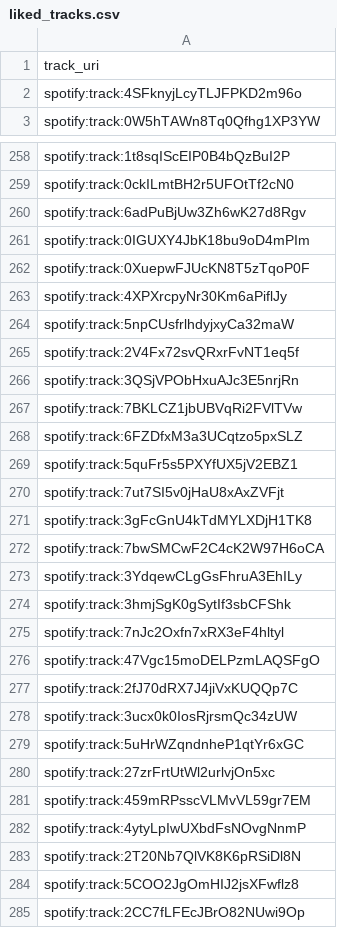
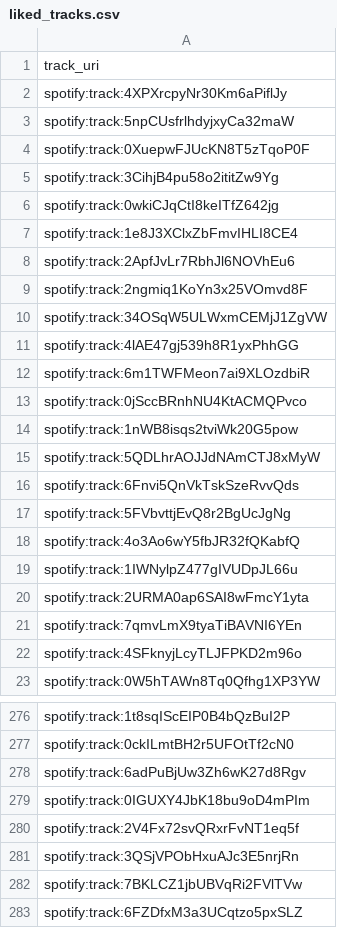
Before and after one commit to jbrown1618/spotify-stats-jbrown1618, a CSV file: data/liked_tracks.csv, drawn as a sheet; only a part is shown, gaps mark what is left out; the shorter side is filled out with more unchanged rows; the diff covers the shown part only.

```diff
--- a/data/liked_tracks.csv
+++ b/data/liked_tracks.csv
@@ -1,2 +1,22 @@
 track_uri
+spotify:track:4XPXrcpyNr30Km6aPiflJy
+spotify:track:5npCUsfrlhdyjxyCa32maW
+spotify:track:0XuepwFJUcKN8T5zTqoP0F
+spotify:track:3CihjB4pu58o2ititZw9Yg
+spotify:track:0wkiCJqCtI8keITfZ642jg
+spotify:track:1e8J3XClxZbFmvIHLI8CE4
+spotify:track:2ApfJvLr7RbhJl6NOVhEu6
+spotify:track:2ngmiq1KoYn3x25VOmvd8F
+spotify:track:34OSqW5ULWxmCEMjJ1ZgVW
+spotify:track:4lAE47gj539h8R1yxPhhGG
+spotify:track:6m1TWFMeon7ai9XLOzdbiR
+spotify:track:0jSccBRnhNU4KtACMQPvco
+spotify:track:1nWB8isqs2tviWk20G5pow
+spotify:track:5QDLhrAOJJdNAmCTJ8xMyW
+spotify:track:6Fnvi5QnVkTskSzeRvvQds
+spotify:track:5FVbvttjEvQ8r2BgUcJgNg
+spotify:track:4o3Ao6wY5fbJR32fQKabfQ
+spotify:track:1IWNylpZ477gIVUDpJL66u
+spotify:track:2URMA0ap6SAI8wFmcY1yta
+spotify:track:7qmvLmX9tyaTiBAVNI6YEn
 spotify:track:4SFknyjLcyTLJFPKD2m96o
@@ -261,5 +279,2 @@ spotify:track:6adPuBjUw3Zh6wK27d8Rgv
 spotify:track:0IGUXY4JbK18bu9oD4mPIm
-spotify:track:0XuepwFJUcKN8T5zTqoP0F
-spotify:track:4XPXrcpyNr30Km6aPiflJy
-spotify:track:5npCUsfrlhdyjxyCa32maW
 spotify:track:2V4Fx72svQRxrFvNT1eq5f
```
Also changed, not shown: 16 removed rows and 1 moved row elsewhere in this file, data/album_artist.csv, data/albums.csv, 55 other files.
